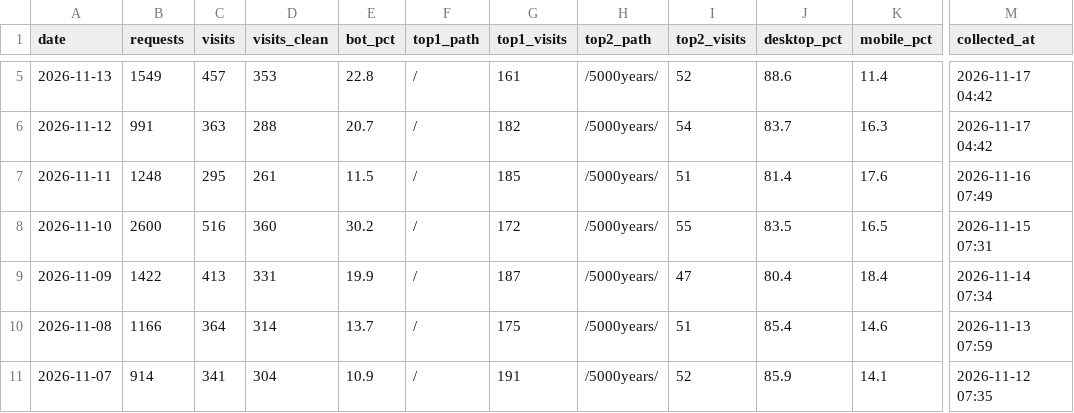
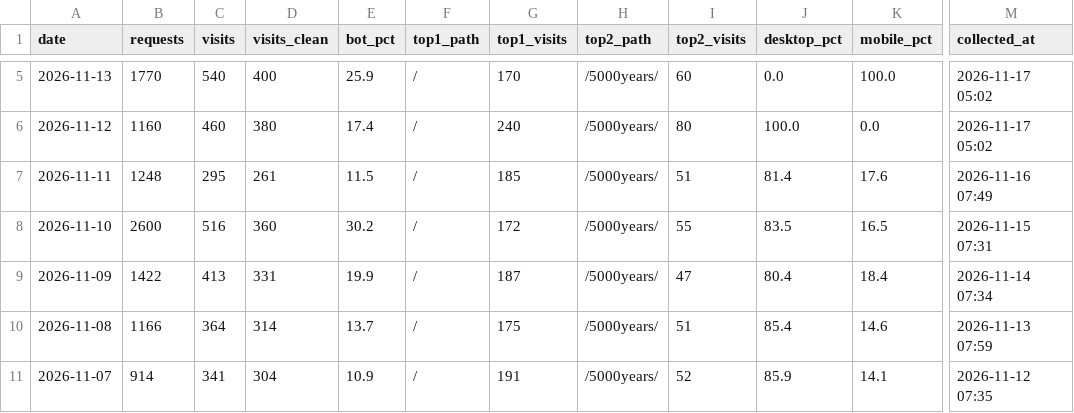
Before and after one commit to GeekBilly/theseventhrealm, a CSV file: 04-市场/03-推广获客/数据回收/站点分析/站点数据.csv, drawn as a sheet; only a part is shown, gaps mark what is left out; the diff covers the shown part only; the diff names each change by its address in the sheet, - before the commit and + after, or states it on an @@ line.

```diff
--- a/04-市场/03-推广获客/数据回收/站点分析/站点数据.csv
+++ b/04-市场/03-推广获客/数据回收/站点分析/站点数据.csv
-B5 (requests): 1549
+B5 (requests): 1770
-C5 (visits): 457
+C5 (visits): 540
-D5 (visits_clean): 353
+D5 (visits_clean): 400
-E5 (bot_pct): 22.8
+E5 (bot_pct): 25.9
-G5 (top1_visits): 161
+G5 (top1_visits): 170
-I5 (top2_visits): 52
+I5 (top2_visits): 60
-J5 (desktop_pct): 88.6
+J5 (desktop_pct): 0.0
-K5 (mobile_pct): 11.4
+K5 (mobile_pct): 100.0
-M5:M6 (collected_at): 2026-11-17 04:42
+M5:M6 (collected_at): 2026-11-17 05:02
-B6 (requests): 991
+B6 (requests): 1160
-C6 (visits): 363
+C6 (visits): 460
-D6 (visits_clean): 288
+D6 (visits_clean): 380
-E6 (bot_pct): 20.7
+E6 (bot_pct): 17.4
-G6 (top1_visits): 182
+G6 (top1_visits): 240
-I6 (top2_visits): 54
+I6 (top2_visits): 80
-J6 (desktop_pct): 83.7
+J6 (desktop_pct): 100.0
-K6 (mobile_pct): 16.3
+K6 (mobile_pct): 0.0
```
Also changed, not shown: 28 edited cells elsewhere in this file, 11-运营/data/credits-budget.csv, 11-运营/data/dy-账号数据.csv, 11 other files.
